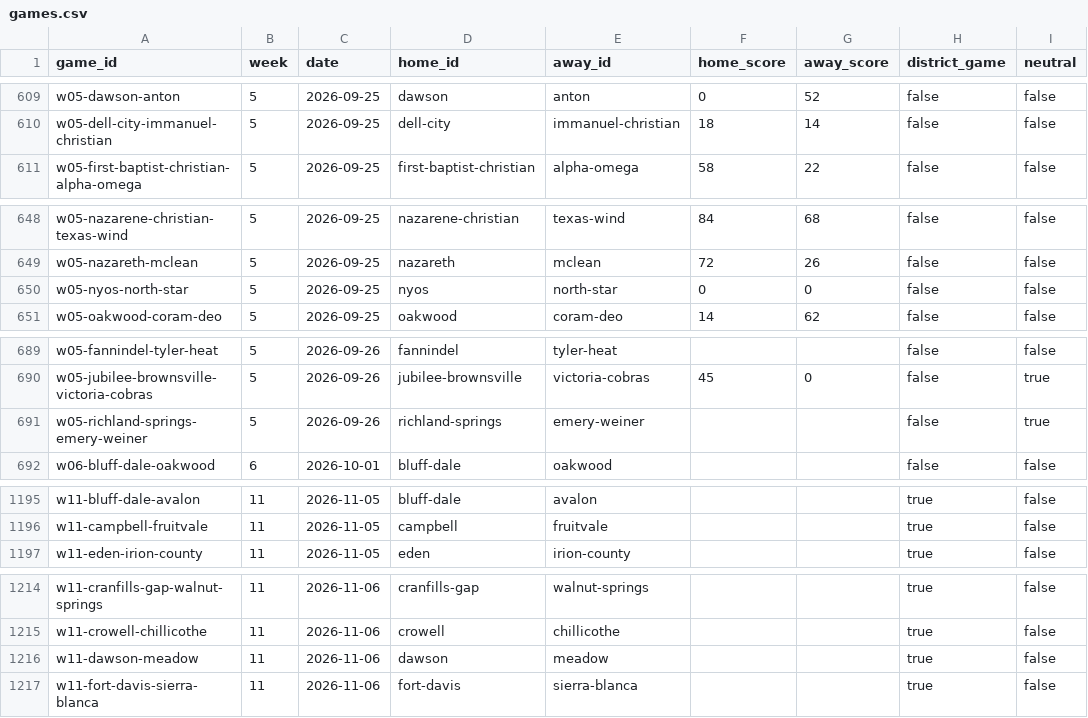
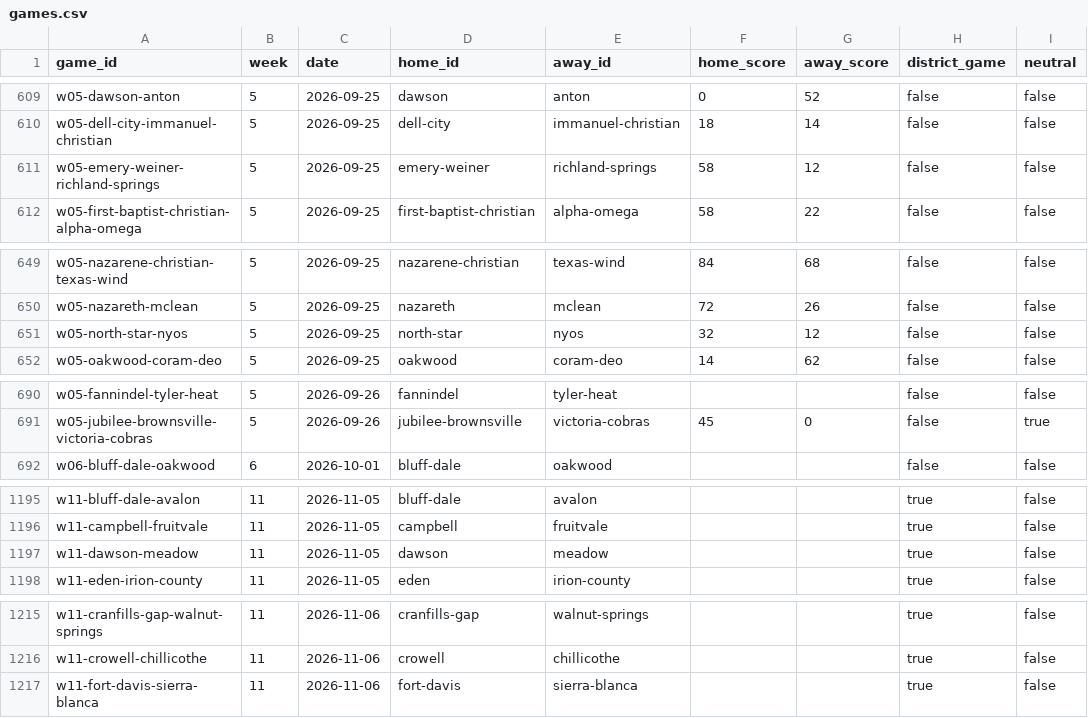
Before and after one commit to rcullens/ranking-tool, a CSV file: sixman_rankings/data/games.csv, drawn as a sheet; only a part is shown, gaps mark what is left out.

```diff
--- a/sixman_rankings/data/games.csv
+++ b/sixman_rankings/data/games.csv
@@ -610,2 +610,3 @@ w05-dawson-anton,5,2026-09-25,dawson,anton,0,52,false,false
 w05-dell-city-immanuel-christian,5,2026-09-25,dell-city,immanuel-christian,18,14,false,false
+w05-emery-weiner-richland-springs,5,2026-09-25,emery-weiner,richland-springs,58,12,false,false
 w05-first-baptist-christian-alpha-omega,5,2026-09-25,first-baptist-christian,alpha-omega,58,22,false,false
@@ -649,3 +650,3 @@ w05-nazarene-christian-texas-wind,5,2026-09-25,nazarene-christian,texas-wind,84,
 w05-nazareth-mclean,5,2026-09-25,nazareth,mclean,72,26,false,false
-w05-nyos-north-star,5,2026-09-25,nyos,north-star,0,0,false,false
+w05-north-star-nyos,5,2026-09-25,north-star,nyos,32,12,false,false
 w05-oakwood-coram-deo,5,2026-09-25,oakwood,coram-deo,14,62,false,false
@@ -690,3 +691,2 @@ w05-fannindel-tyler-heat,5,2026-09-26,fannindel,tyler-heat,,,false,false
 w05-jubilee-brownsville-victoria-cobras,5,2026-09-26,jubilee-brownsville,victoria-cobras,45,0,false,true
-w05-richland-springs-emery-weiner,5,2026-09-26,richland-springs,emery-weiner,,,false,true
 w06-bluff-dale-oakwood,6,2026-10-01,bluff-dale,oakwood,,,false,false
@@ -1196,2 +1196,3 @@ w11-bluff-dale-avalon,11,2026-11-05,bluff-dale,avalon,,,true,false
 w11-campbell-fruitvale,11,2026-11-05,campbell,fruitvale,,,true,false
+w11-dawson-meadow,11,2026-11-05,dawson,meadow,,,true,false
 w11-eden-irion-county,11,2026-11-05,eden,irion-county,,,true,false
@@ -1215,3 +1216,2 @@ w11-cranfills-gap-walnut-springs,11,2026-11-06,cranfills-gap,walnut-springs,,,tr
 w11-crowell-chillicothe,11,2026-11-06,crowell,chillicothe,,,true,false
-w11-dawson-meadow,11,2026-11-06,dawson,meadow,,,true,false
 w11-fort-davis-sierra-blanca,11,2026-11-06,fort-davis,sierra-blanca,,,true,false
```
Also changed, not shown: 16 other files.
